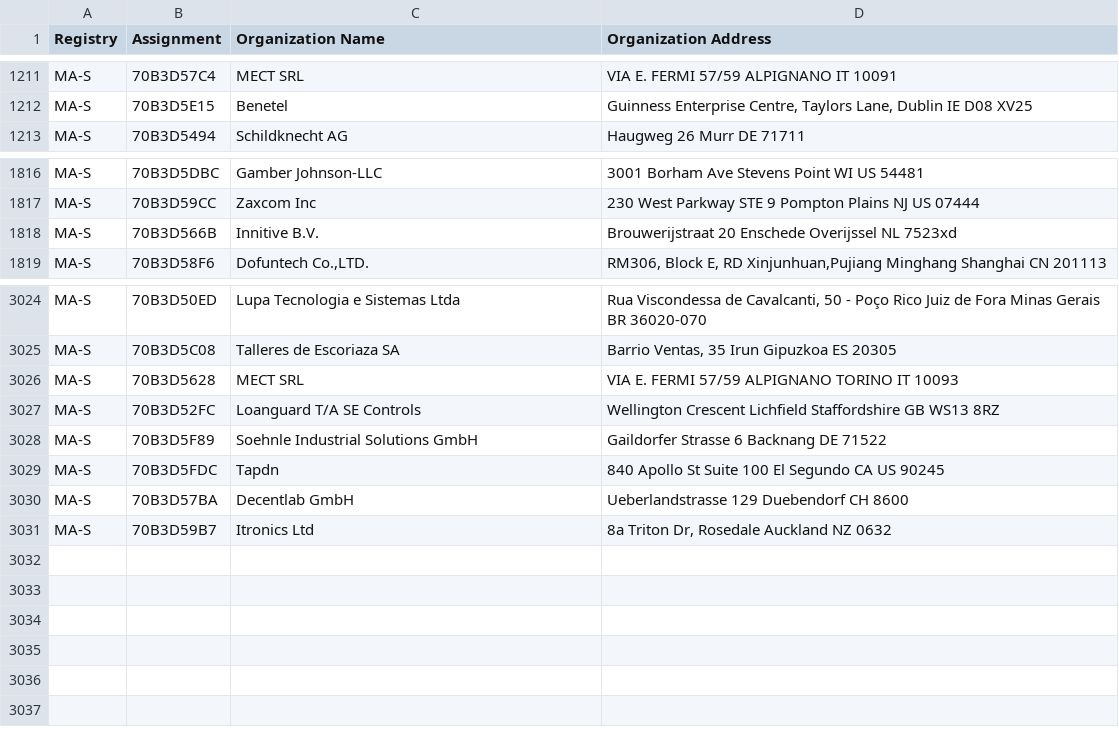
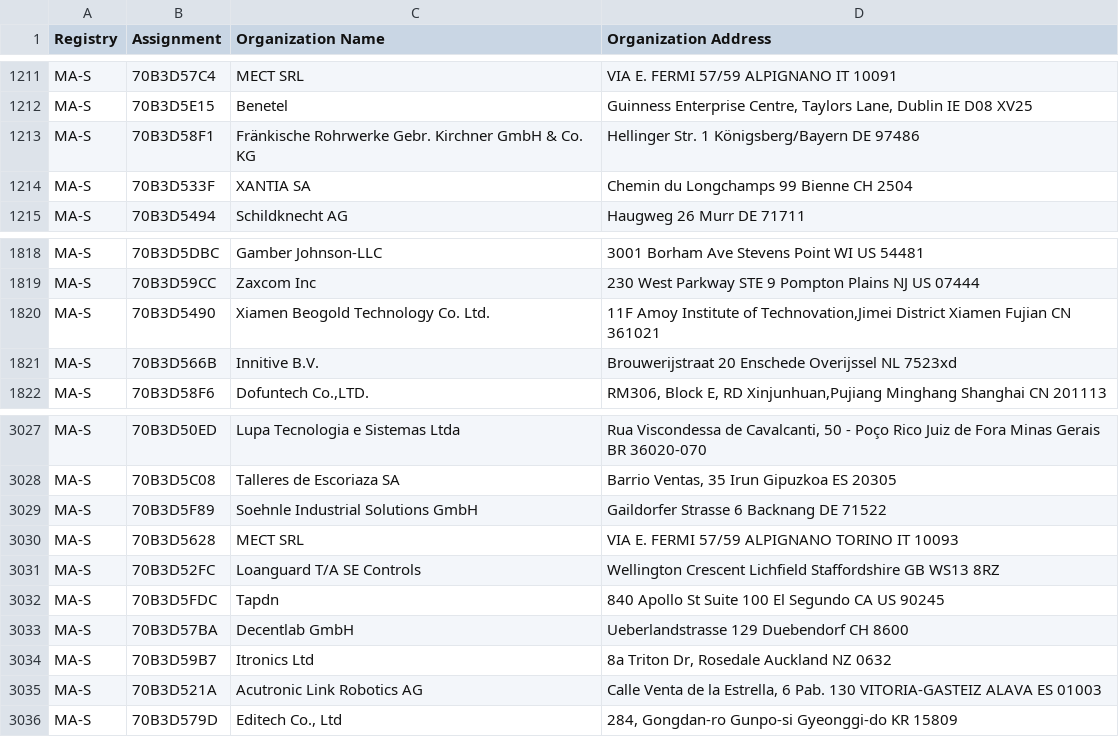
Before and after one commit to bedestall5/mac-tracker, a CSV file: data/ieee/oui36.csv, drawn as a sheet; only a part is shown, gaps mark what is left out.

```diff
--- a/data/ieee/oui36.csv
+++ b/data/ieee/oui36.csv
@@ -1212,2 +1212,4 @@ MA-S,70B3D57C4,MECT SRL,VIA E. FERMI 57/59 ALPIGNANO  IT 10091
 MA-S,70B3D5E15,Benetel,"Guinness Enterprise Centre, Taylors Lane, Dublin  IE D08 XV25 "
+MA-S,70B3D58F1,Fränkische Rohrwerke Gebr. Kirchner GmbH & Co. KG,Hellinger Str. 1 Königsberg/Bayern  DE 97486
+MA-S,70B3D533F,XANTIA SA,Chemin du Longchamps 99 Bienne  CH 2504
 MA-S,70B3D5494,Schildknecht AG,Haugweg 26 Murr  DE 71711
@@ -1817,2 +1819,3 @@ MA-S,70B3D5DBC,Gamber Johnson-LLC,3001 Borham Ave Stevens Point WI US 54481
 MA-S,70B3D59CC,Zaxcom Inc,230 West Parkway STE 9 Pompton Plains NJ US 07444
+MA-S,70B3D5490,Xiamen Beogold Technology Co. Ltd.," 11F Amoy Institute of Technovation,Jimei District Xiamen Fujian CN 361021 "
 MA-S,70B3D566B,Innitive B.V.,Brouwerijstraat 20 Enschede Overijssel NL 7523xd
@@ -3025,5 +3028,5 @@ MA-S,70B3D50ED,Lupa Tecnologia e Sistemas Ltda,"Rua Viscondessa de Cavalcanti, 5
 MA-S,70B3D5C08,Talleres de Escoriaza SA,"Barrio Ventas, 35 Irun Gipuzkoa ES 20305 "
+MA-S,70B3D5F89,Soehnle Industrial Solutions GmbH,Gaildorfer Strasse 6 Backnang  DE 71522
 MA-S,70B3D5628,MECT SRL,VIA E. FERMI 57/59 ALPIGNANO TORINO IT 10093
 MA-S,70B3D52FC,Loanguard T/A SE Controls,Wellington Crescent Lichfield Staffordshire GB WS13 8RZ
-MA-S,70B3D5F89,Soehnle Industrial Solutions GmbH,Gaildorfer Strasse 6 Backnang  DE 71522
 MA-S,70B3D5FDC,Tapdn,840 Apollo St Suite 100 El Segundo CA US 90245
@@ -3031 +3034,3 @@ MA-S,70B3D57BA,Decentlab GmbH,Ueberlandstrasse 129 Duebendorf  CH 8600
 MA-S,70B3D59B7,Itronics Ltd,"8a Triton Dr, Rosedale Auckland  NZ 0632 "
+MA-S,70B3D521A,Acutronic Link Robotics AG,"Calle Venta de la Estrella, 6 Pab. 130 VITORIA-GASTEIZ ALAVA ES 01003 "
+MA-S,70B3D579D,"Editech Co., Ltd","284, Gongdan-ro Gunpo-si Gyeonggi-do KR 15809 "
```
Also changed, not shown: data/ieee/mam.csv, 17 other files.
